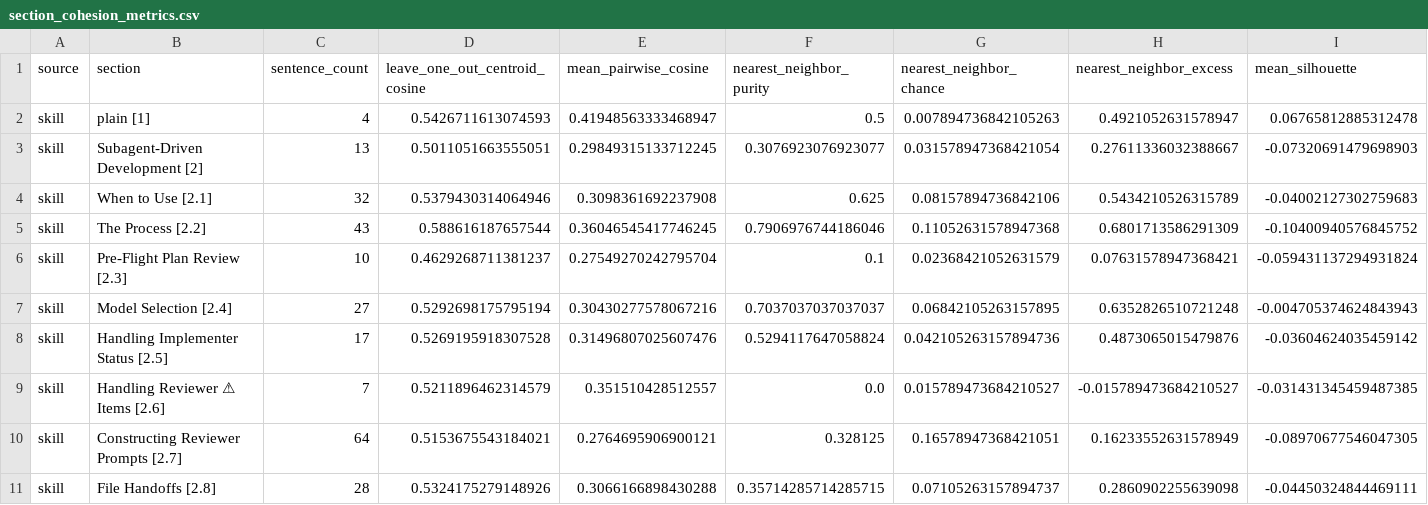
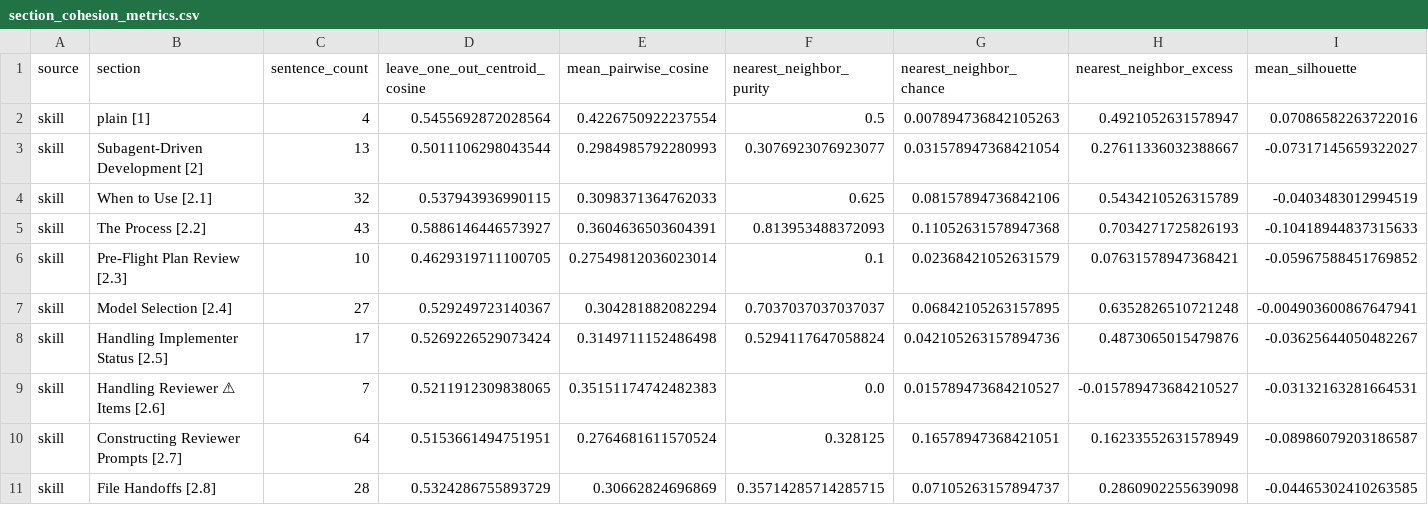
Before and after one commit to ucsc-cse115a-alexandria/alexandria, a CSV file: notebooks/outputs/section_cohesion_metrics.csv, drawn as a sheet; only a part is shown; the diff covers the shown part only; the diff names each change by its address in the sheet, - before the commit and + after, or states it on an @@ line.

Commit message:
Simplify clustering and compare section cohesion

```diff
--- a/notebooks/outputs/section_cohesion_metrics.csv
+++ b/notebooks/outputs/section_cohesion_metrics.csv
-D2 (leave_one_out_centroid_cosine): 0.5426711613074593
+D2 (leave_one_out_centroid_cosine): 0.5455692872028564
-E2 (mean_pairwise_cosine): 0.41948563333468947
+E2 (mean_pairwise_cosine): 0.4226750922237554
-I2 (mean_silhouette): 0.06765812885312478
+I2 (mean_silhouette): 0.07086582263722016
-D3 (leave_one_out_centroid_cosine): 0.5011051663555051
+D3 (leave_one_out_centroid_cosine): 0.5011106298043544
-E3 (mean_pairwise_cosine): 0.29849315133712245
+E3 (mean_pairwise_cosine): 0.2984985792280993
-I3 (mean_silhouette): -0.07320691479698903
+I3 (mean_silhouette): -0.07317145659322027
-D4 (leave_one_out_centroid_cosine): 0.5379430314064946
+D4 (leave_one_out_centroid_cosine): 0.537943936990115
-E4 (mean_pairwise_cosine): 0.3098361692237908
+E4 (mean_pairwise_cosine): 0.3098371364762033
-I4 (mean_silhouette): -0.04002127302759683
+I4 (mean_silhouette): -0.0403483012994519
-D5 (leave_one_out_centroid_cosine): 0.588616187657544
+D5 (leave_one_out_centroid_cosine): 0.5886146446573927
-E5 (mean_pairwise_cosine): 0.36046545417746245
+E5 (mean_pairwise_cosine): 0.3604636503604391
-F5 (nearest_neighbor_purity): 0.7906976744186046
+F5 (nearest_neighbor_purity): 0.813953488372093
-H5 (nearest_neighbor_excess): 0.6801713586291309
+H5 (nearest_neighbor_excess): 0.7034271725826193
-I5 (mean_silhouette): -0.10400940576845752
+I5 (mean_silhouette): -0.10418944837315633
-D6 (leave_one_out_centroid_cosine): 0.4629268711381237
+D6 (leave_one_out_centroid_cosine): 0.4629319711100705
-E6 (mean_pairwise_cosine): 0.27549270242795704
+E6 (mean_pairwise_cosine): 0.27549812036023014
-I6 (mean_silhouette): -0.059431137294931824
+I6 (mean_silhouette): -0.05967588451769852
-D7 (leave_one_out_centroid_cosine): 0.5292698175795194
+D7 (leave_one_out_centroid_cosine): 0.529249723140367
-E7 (mean_pairwise_cosine): 0.30430277578067216
+E7 (mean_pairwise_cosine): 0.304281882082294
-I7 (mean_silhouette): -0.004705374624843943
+I7 (mean_silhouette): -0.004903600867647941
-D8 (leave_one_out_centroid_cosine): 0.5269195918307528
+D8 (leave_one_out_centroid_cosine): 0.5269226529073424
-E8 (mean_pairwise_cosine): 0.31496807025607476
+E8 (mean_pairwise_cosine): 0.3149711152486498
-I8 (mean_silhouette): -0.03604624035459142
+I8 (mean_silhouette): -0.03625644050482267
-D9 (leave_one_out_centroid_cosine): 0.5211896462314579
+D9 (leave_one_out_centroid_cosine): 0.5211912309838065
-E9 (mean_pairwise_cosine): 0.351510428512557
+E9 (mean_pairwise_cosine): 0.35151174742482383
-I9 (mean_silhouette): -0.031431345459487385
+I9 (mean_silhouette): -0.03132163281664531
-D10 (leave_one_out_centroid_cosine): 0.5153675543184021
+D10 (leave_one_out_centroid_cosine): 0.5153661494751951
-E10 (mean_pairwise_cosine): 0.2764695906900121
+E10 (mean_pairwise_cosine): 0.2764681611570524
-I10 (mean_silhouette): -0.08970677546047305
+I10 (mean_silhouette): -0.08986079203186587
-D11 (leave_one_out_centroid_cosine): 0.5324175279148926
+D11 (leave_one_out_centroid_cosine): 0.5324286755893729
-E11 (mean_pairwise_cosine): 0.3066166898430288
+E11 (mean_pairwise_cosine): 0.30662824696869
-I11 (mean_silhouette): -0.04450324844469111
+I11 (mean_silhouette): -0.04465302410263585
```
Also changed, not shown: 23 edited cells elsewhere in this file, 16 other files.
